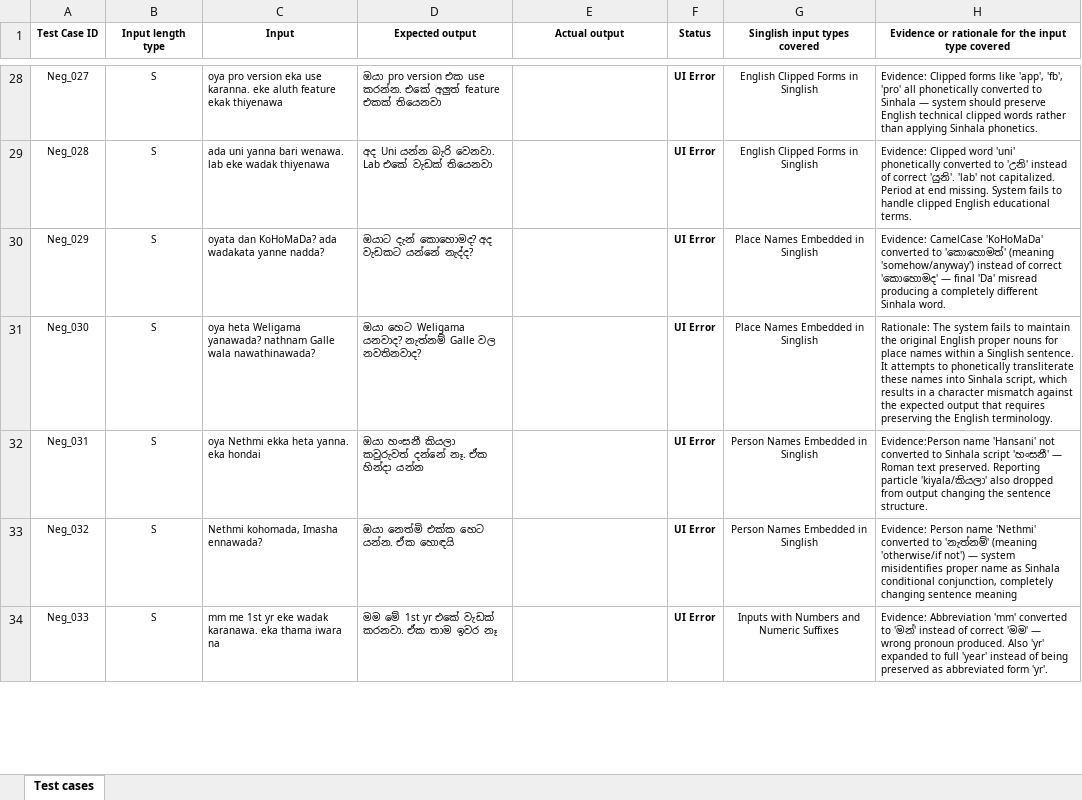
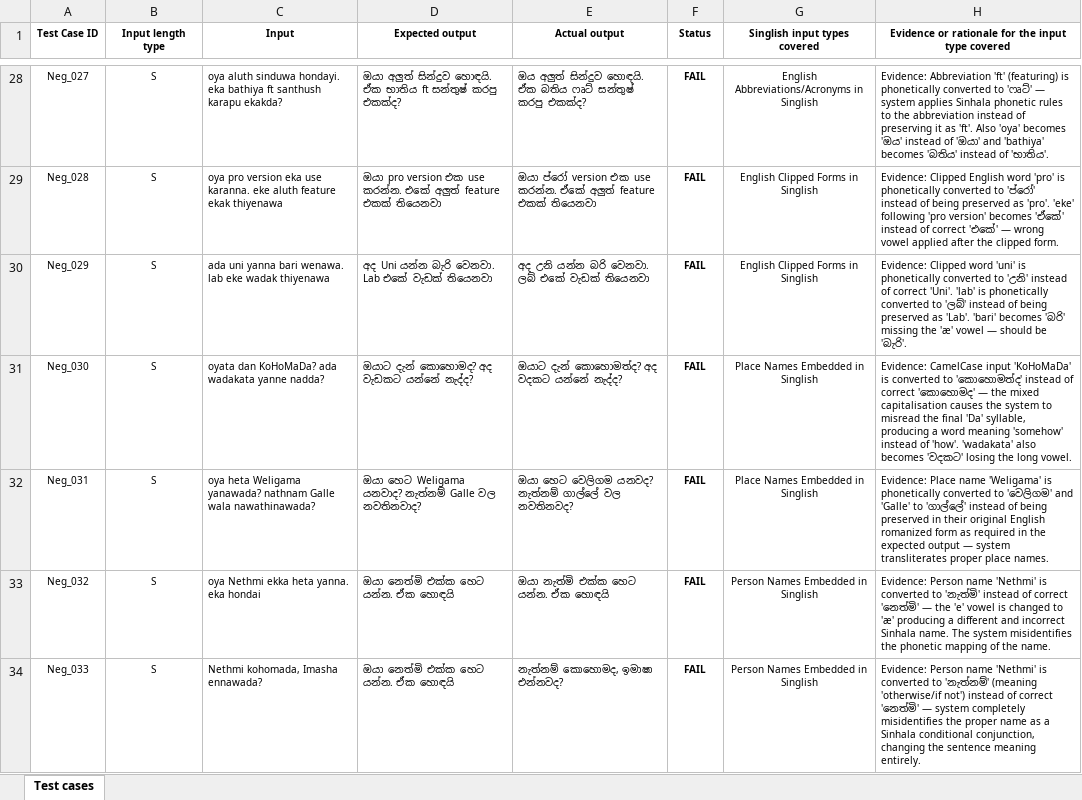
Before and after one commit to umeshanethmi/ITPM-Automation-Assignment1, an Excel workbook: IT23861718_Assignment1.xlsx, sheet Test cases, drawn as a sheet; only a part is shown, gaps mark what is left out; values as stored, in another font and other column widths than the file's, no borders; the diff covers the shown part only; the diff names each change by its address in the sheet, - before the commit and + after, or states it on an @@ line.

Commit message:
Restore user's version of IT23861718_Assignment1.xlsx

```diff
--- a/IT23861718_Assignment1.xlsx (sheet Test cases)
+++ b/IT23861718_Assignment1.xlsx (sheet Test cases)
-C28 (Input): oya pro version eka use karanna. eke aluth feature ekak thiyenawa
+C28 (Input): oya aluth sinduwa hondayi. eka bathiya ft santhush karapu ekakda?
-D28 (Expected output): ඔයා pro version එක use කරන්න. එකේ අලුත් feature එකක් තියෙනවා
+D28 (Expected output): ඔයා අලුත් සින්දුව හොඳයි. ඒක භාතිය ft සන්තුෂ් කරපු එකක්ද?
-E28 (Actual output): (empty)
+E28 (Actual output): ඔය අලුත් සින්දුව හොඳයි. ඒක බතිය ෆෘට් සන්තුෂ් කරපු එකක්ද?
-F28:F34 (Status): UI Error
+F28:F34 (Status): FAIL
-G28 (Singlish input types covered): English Clipped Forms in Singlish
+G28 (Singlish input types covered): English Abbreviations/Acronyms in Singlish
-H28: Evidence: Clipped forms like 'app', 'fb', 'pro' all phonetically converted to Sinhala — system should preserve English technical clipped words rather than applying Sinhala phonetics.
+H28: Evidence: Abbreviation 'ft' (featuring) is phonetically converted to 'ෆෘට්' — system applies Sinhala phonetic rules to the abbreviation instead of preserving it as 'ft'. Also 'oya' becomes 'ඔය' instead of 'ඔයා' and 'bathiya' becomes 'බතිය' instead of 'භාතිය'.
-C29 (Input): ada uni yanna bari wenawa. lab eke wadak thiyenawa
+C29 (Input): oya pro version eka use karanna. eke aluth feature ekak thiyenawa
-D29 (Expected output): අද Uni යන්න බැරි වෙනවා. Lab එකේ වැඩක් තියෙනවා
+D29 (Expected output): ඔයා pro version එක use කරන්න. එකේ අලුත් feature එකක් තියෙනවා
-E29 (Actual output): (empty)
+E29 (Actual output): ඔයා ප්රෝ version එක use කරන්න. ඒකේ අලුත් feature එකක් තියෙනවා
-H29: Evidence: Clipped word 'uni' phonetically converted to 'උනි' instead of correct 'යුනි'. 'lab' not capitalized. Period at end missing. System fails to handle clipped English educational terms.
+H29: Evidence: Clipped English word 'pro' is phonetically converted to 'ප්රෝ' instead of being preserved as 'pro'. 'eke' following 'pro version' becomes 'ඒකේ' instead of correct 'එකේ' — wrong vowel applied after the clipped form.
-C30 (Input): oyata dan KoHoMaDa? ada wadakata yanne nadda?
+C30 (Input): ada uni yanna bari wenawa. lab eke wadak thiyenawa
-D30 (Expected output): ඔයාට දැන් කොහොමද? අද වැඩකට යන්නේ නැද්ද?
+D30 (Expected output): අද Uni යන්න බැරි වෙනවා. Lab එකේ වැඩක් තියෙනවා
-E30 (Actual output): (empty)
+E30 (Actual output): අද උනි යන්න බරි වෙනවා. ලබ් එකේ වැඩක් තියෙනවා
-G30 (Singlish input types covered): Place Names Embedded in Singlish
+G30 (Singlish input types covered): English Clipped Forms in Singlish
-H30: Evidence: CamelCase 'KoHoMaDa' converted to 'කොහොමත්' (meaning 'somehow/anyway') instead of correct 'කොහොමද' — final 'Da' misread producing a completely different Sinhala word.
+H30: Evidence: Clipped word 'uni' is phonetically converted to 'උනි' instead of correct 'Uni'. 'lab' is phonetically converted to 'ලබ්' instead of being preserved as 'Lab'. 'bari' becomes 'බරි' missing the 'æ' vowel — should be 'බැරි'.
-C31 (Input): oya heta Weligama yanawada? nathnam Galle wala nawathinawada?
+C31 (Input): oyata dan KoHoMaDa? ada wadakata yanne nadda?
-D31 (Expected output): ඔයා හෙට Weligama යනවාද? නැත්නම් Galle වල නවතිනවාද?
+D31 (Expected output): ඔයාට දැන් කොහොමද? අද වැඩකට යන්නේ නැද්ද?
-E31 (Actual output): (empty)
+E31 (Actual output): ඔයාට දැන් කොහොමත්ද? අද වදකට යන්නේ නැද්ද?
-H31: Rationale: The system fails to maintain the original English proper nouns for place names within a Singlish sentence. It attempts to phonetically transliterate these names into Sinhala script, which results in a character mismatch against the expected output that requires preserving the English terminology.
+H31: Evidence: CamelCase input 'KoHoMaDa' is converted to 'කොහොමත්ද' instead of correct 'කොහොමද' — the mixed capitalisation causes the system to misread the final 'Da' syllable, producing a word meaning 'somehow' instead of 'how'. 'wadakata' also becomes 'වදකට' losing the long vowel.
-C32 (Input): oya Nethmi ekka heta yanna. eka hondai
+C32 (Input): oya heta Weligama yanawada? nathnam Galle wala nawathinawada?
-D32 (Expected output): ඔයා හංසනී කියලා කවුරුවත් දන්නේ නෑ. ඒක හින්දා යන්න
+D32 (Expected output): ඔයා හෙට Weligama යනවාද? නැත්නම් Galle වල නවතිනවාද?
-E32 (Actual output): (empty)
+E32 (Actual output): ඔයා හෙට වෙලිගම යනවද? නැත්නම් ගාල්ලේ වල නවතිනවද?
-G32 (Singlish input types covered): Person Names Embedded in Singlish
+G32 (Singlish input types covered): Place Names Embedded in Singlish
-H32: Evidence:Person name 'Hansani' not converted to Sinhala script 'හංසනී' — Roman text preserved. Reporting particle 'kiyala/කියලා' also dropped from output changing the sentence structure.
+H32: Evidence: Place name 'Weligama' is phonetically converted to 'වෙලිගම' and 'Galle' to 'ගාල්ලේ' instead of being preserved in their original English romanized form as required in the expected output — system transliterates proper place names.
-C33 (Input): Nethmi kohomada, Imasha ennawada?
+C33 (Input): oya Nethmi ekka heta yanna. eka hondai
-E33 (Actual output): (empty)
+E33 (Actual output): ඔයා නැත්මි එක්ක හෙට යන්න. ඒක හොඳයි
-H33: …name 'Nethmi' converted to 'නැත්නම්' (meaning 'otherwise/if not') — system misidentifies proper name as Sinhala conditional conjunction, completely changing sentence meaning
+H33: …name 'Nethmi' is converted to 'නැත්මි' instead of correct 'නෙත්මි' — the 'e' vowel is changed to 'æ' producing a different and incorrect Sinhala name. The system misidentifies the phonetic mapping of the name.
-C34 (Input): mm me 1st yr eke wadak karanawa. eka thama iwara na
+C34 (Input): Nethmi kohomada, Imasha ennawada?
-D34 (Expected output): මම මේ 1st yr එකේ වැඩක් කරනවා. ඒක තාම ඉවර නෑ
+D34 (Expected output): ඔයා නෙත්මි එක්ක හෙට යන්න. ඒක හොඳයි
-E34 (Actual output): (empty)
+E34 (Actual output): නැත්නම් කොහොමද, ඉමාෂා එන්නවද?
-G34 (Singlish input types covered): Inputs with Numbers and Numeric Suffixes
+G34 (Singlish input types covered): Person Names Embedded in Singlish
-H34: Evidence: Abbreviation 'mm' converted to 'මන්' instead of correct 'මම' — wrong pronoun produced. Also 'yr' expanded to full 'year' instead of being preserved as abbreviated form 'yr'.
+H34: Evidence: Person name 'Nethmi' is converted to 'නැත්නම්' (meaning 'otherwise/if not') instead of correct 'නෙත්මි' — system completely misidentifies the proper name as a Sinhala conditional conjunction, changing the sentence meaning entirely.
```
Also changed, not shown: 1 added row and 181 edited cells elsewhere in this sheet.
